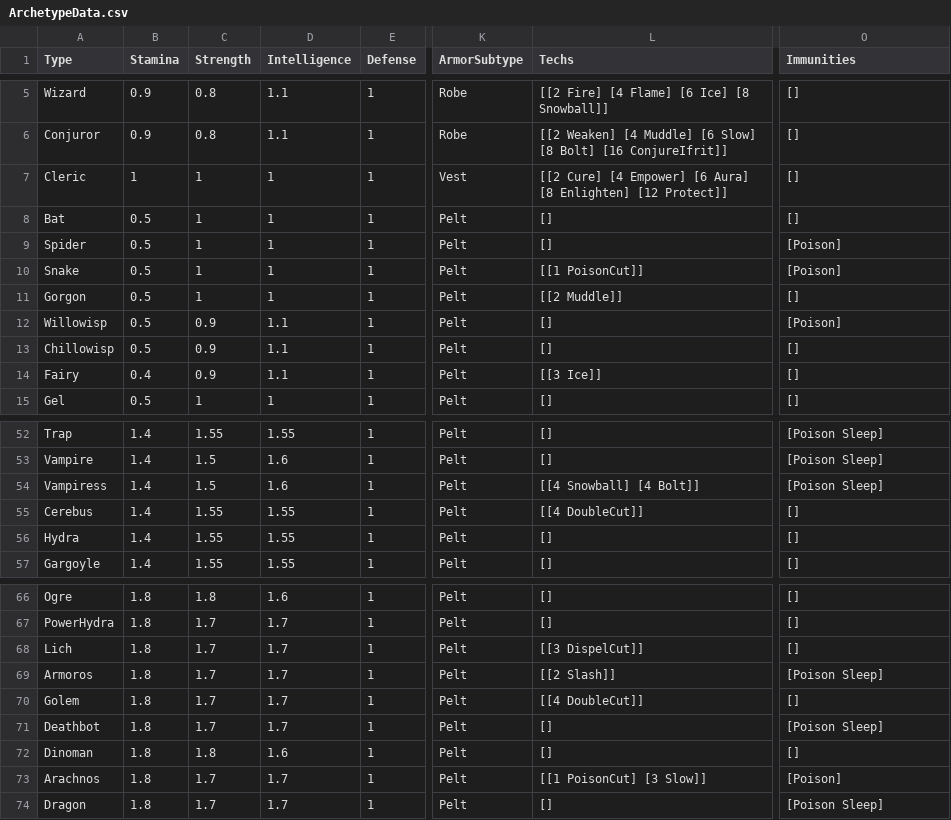
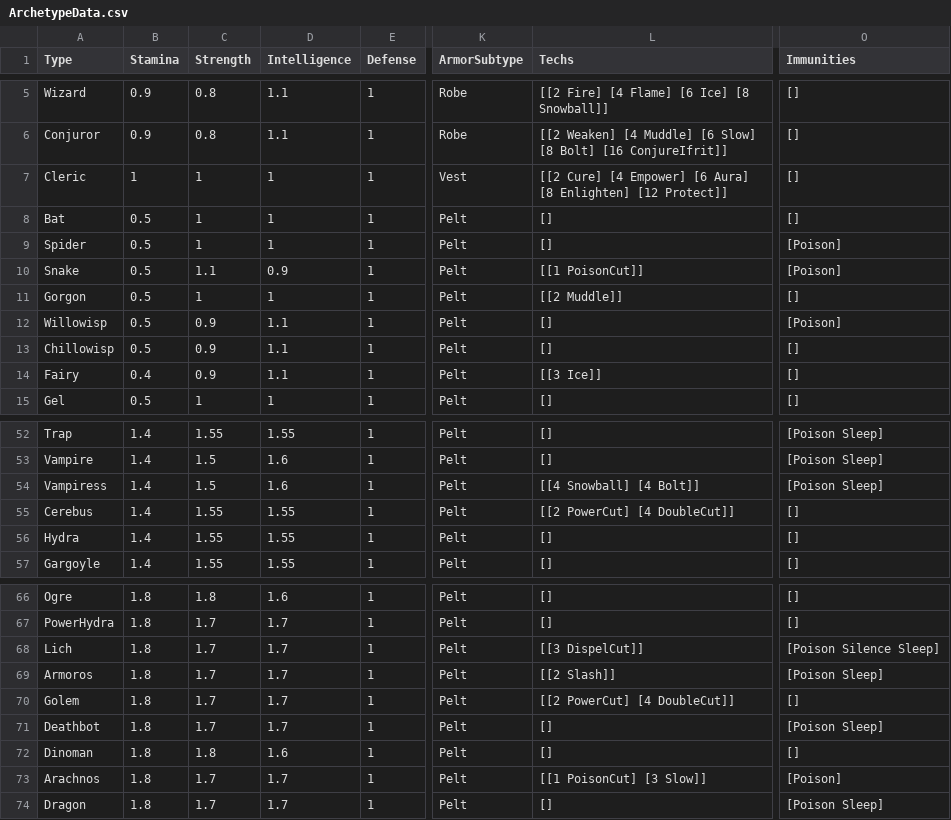
Before and after one commit to bryanedds/Nu, a CSV file: Projects/OmniBlade/Assets/Data/ArchetypeData.csv, drawn as a sheet; only a part is shown, gaps mark what is left out; the diff names each change by its address in the sheet, - before the commit and + after, or states it on an @@ line.

Commit message:
Tech balancing.
Former-commit-id: 4a9221dc0c5815b15c49a58d45c40dc65fc961b4

```diff
--- a/Projects/OmniBlade/Assets/Data/ArchetypeData.csv
+++ b/Projects/OmniBlade/Assets/Data/ArchetypeData.csv
-C10 (Strength): 1
+C10 (Strength): 1.1
-D10 (Intelligence): 1
+D10 (Intelligence): 0.9
-L55 (Techs): [[4 DoubleCut]]
+L55 (Techs): [[2 PowerCut] [4 DoubleCut]]
-O68 (Immunities): []
+O68 (Immunities): [Poison Silence Sleep]
-L70 (Techs): [[4 DoubleCut]]
+L70 (Techs): [[2 PowerCut] [4 DoubleCut]]
```
Also changed, not shown: Projects/OmniBlade/Assets/Data/TechData.csv.
